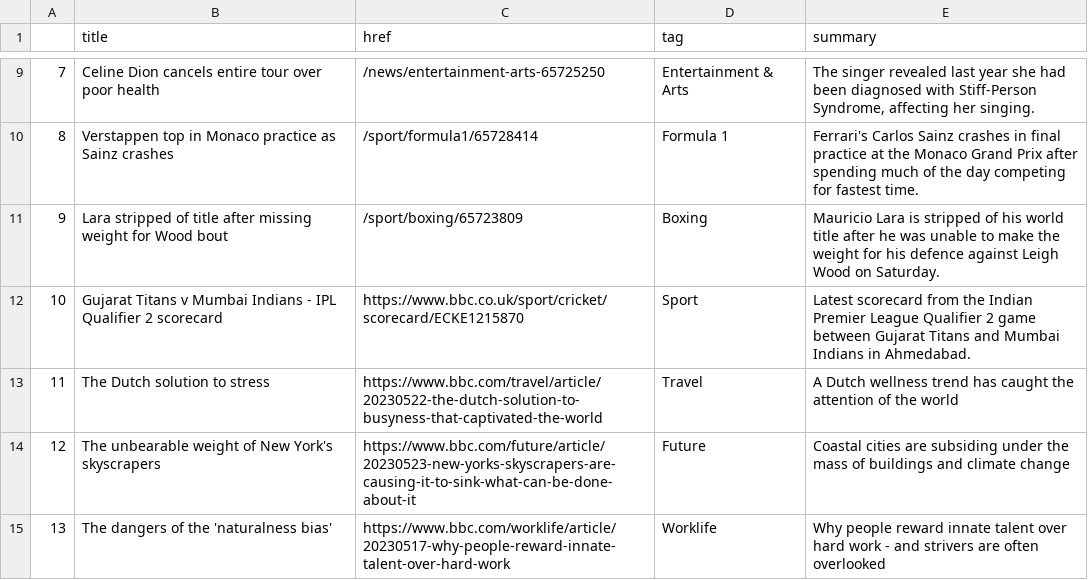
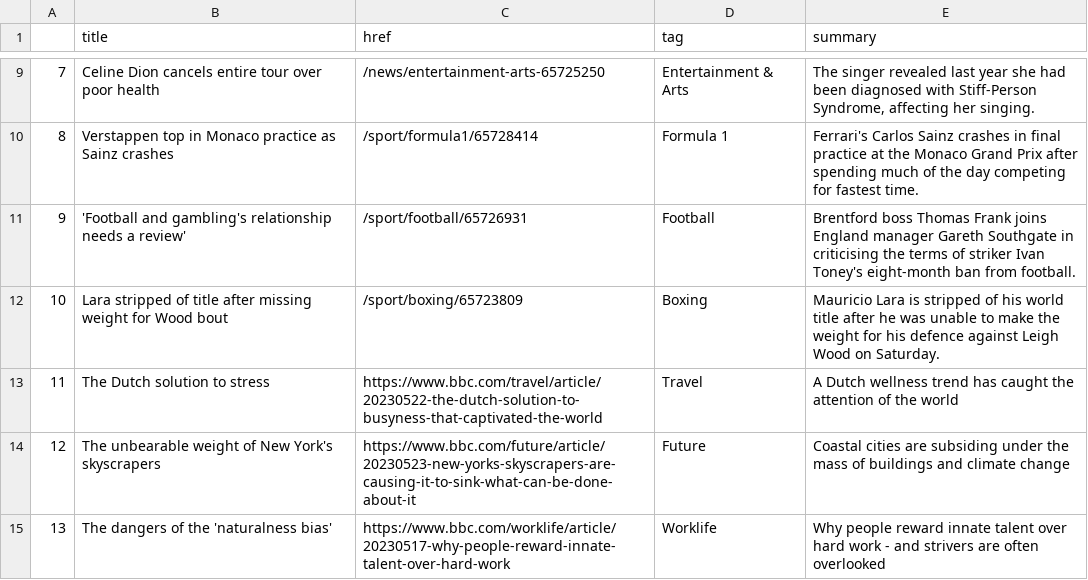
Before and after one commit to jjs021/auto_scraper, a CSV file: bbc-headlines.csv, drawn as a sheet; only a part is shown, gaps mark what is left out.

```diff
--- a/bbc-headlines.csv
+++ b/bbc-headlines.csv
@@ -10,4 +10,4 @@
 8,Verstappen top in Monaco practice as Sainz crashes,/sport/formula1/65728414,Formula 1,Ferrari's Carlos Sainz crashes in final practice at the Monaco Grand Prix after spending much of the day competing for fastest time.
-9,Lara stripped of title after missing weight for Wood bout,/sport/boxing/65723809,Boxing,Mauricio Lara is stripped of his world title after he was unable to make the weight for his defence against Leigh Wood on Saturday.
-10,Gujarat Titans v Mumbai Indians - IPL Qualifier 2 scorecard,https://www.bbc.co.uk/sport/cricket/scorecard/ECKE1215870,Sport,Latest scorecard from the Indian Premier League Qualifier 2 game between Gujarat Titans and Mumbai Indians in Ahmedabad.
+9,'Football and gambling's relationship needs a review',/sport/football/65726931,Football,Brentford boss Thomas Frank joins England manager Gareth Southgate in criticising the terms of striker Ivan Toney's eight-month ban from football.
+10,Lara stripped of title after missing weight for Wood bout,/sport/boxing/65723809,Boxing,Mauricio Lara is stripped of his world title after he was unable to make the weight for his defence against Leigh Wood on Saturday.
 11,The Dutch solution to stress,https://www.bbc.com/travel/article/20230522-the-dutch-solution-to-busyness-that-captivated-the-world,Travel,A Dutch wellness trend has caught the attention of the world
```
